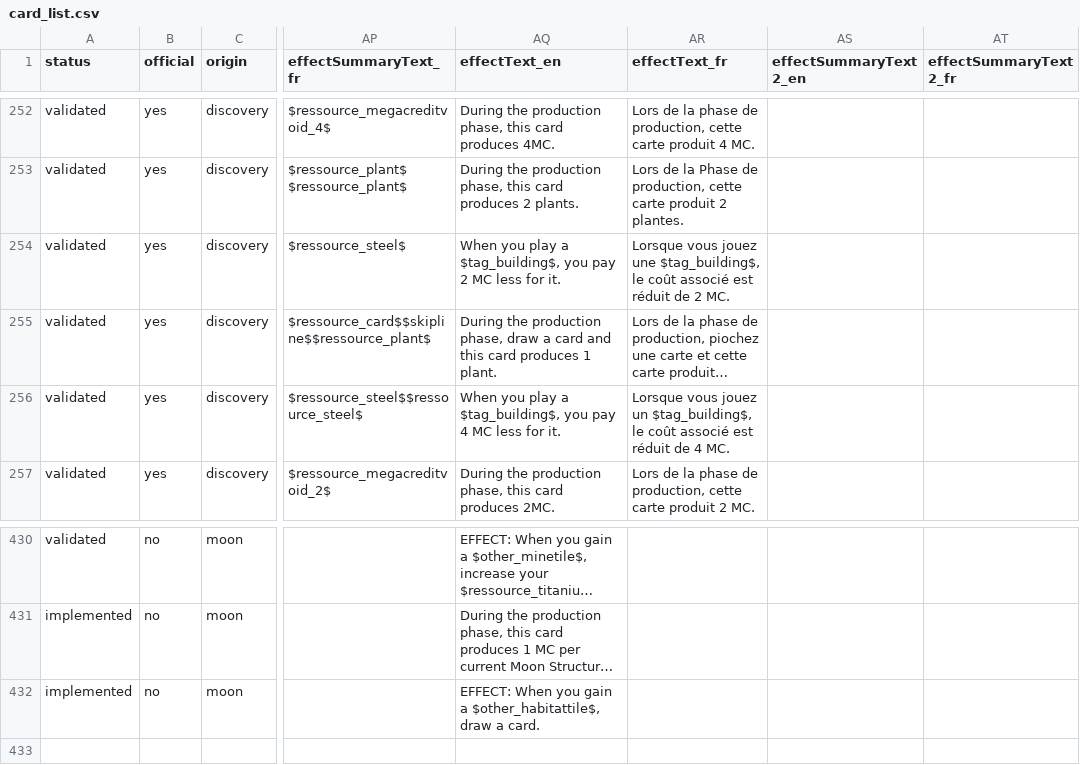
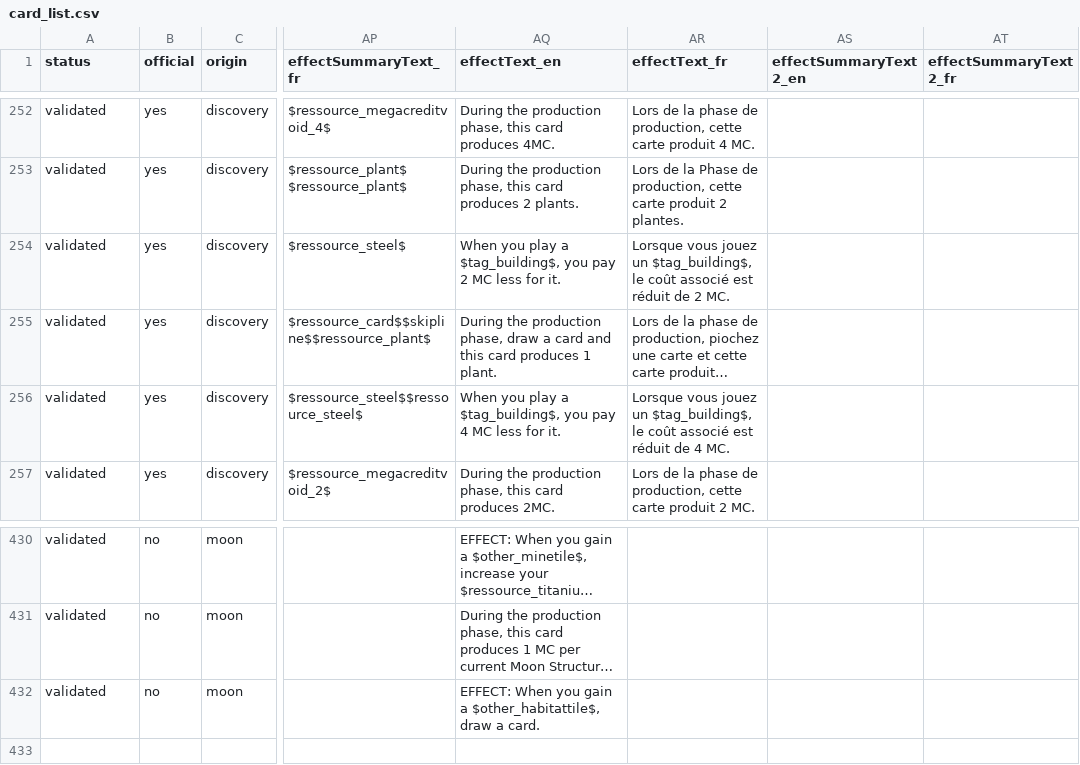
Before and after one commit to Mylaana/AresExpedition, a CSV file: parser/Input/card_list.csv, drawn as a sheet; only a part is shown, gaps mark what is left out; long unchanged cells end in …; the diff covers the shown part only; the diff names each change by its address in the sheet, - before the commit and + after, or states it on an @@ line.

```diff
--- a/parser/Input/card_list.csv
+++ b/parser/Input/card_list.csv
-AR254 (effectText_fr): …vous jouez une $tag_building$, le…
+AR254 (effectText_fr): …vous jouez un $tag_building$, le…
-A431:A432 (status): implemented
+A431:A432 (status): validated
```
Also changed, not shown: 38 edited cells elsewhere in this file, 3 other files.
